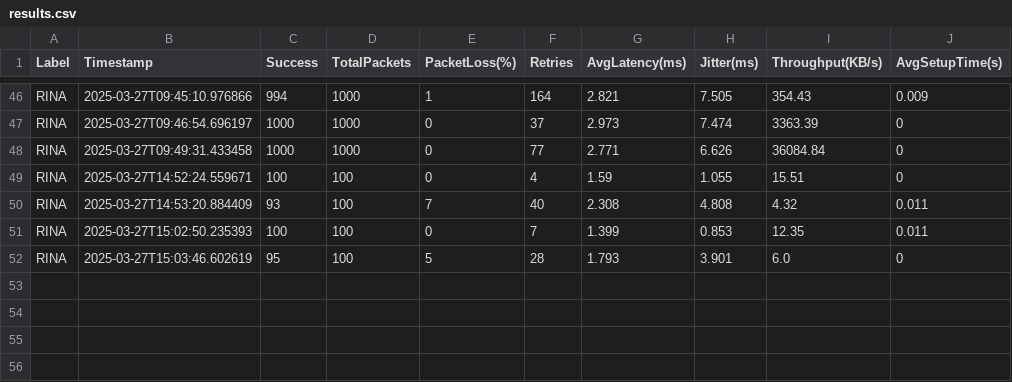
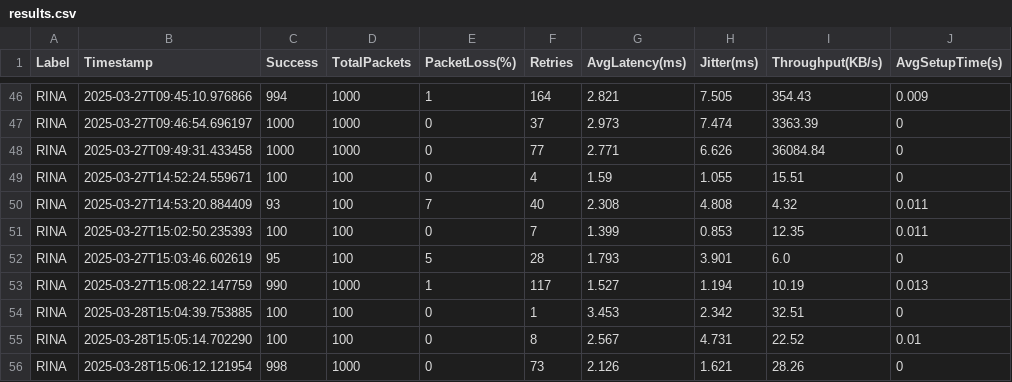
Before and after one commit to elenam001/Runetimes-for-Concurrency-and-Distribution, a CSV file: results.csv, drawn as a sheet; only a part is shown, gaps mark what is left out.

```diff
--- a/results.csv
+++ b/results.csv
@@ -52 +52,5 @@ RINA,2025-03-27T15:02:50.235393,100,100,0,7,1.399,0.853,12.35,0.011
 RINA,2025-03-27T15:03:46.602619,95,100,5,28,1.793,3.901,6.0,0
+RINA,2025-03-27T15:08:22.147759,990,1000,1,117,1.527,1.194,10.19,0.013
+RINA,2025-03-28T15:04:39.753885,100,100,0,1,3.453,2.342,32.51,0
+RINA,2025-03-28T15:05:14.702290,100,100,0,8,2.567,4.731,22.52,0.01
+RINA,2025-03-28T15:06:12.121954,998,1000,0,73,2.126,1.621,28.26,0
```
Also changed, not shown: comparison_results.csv, 6 other files.
